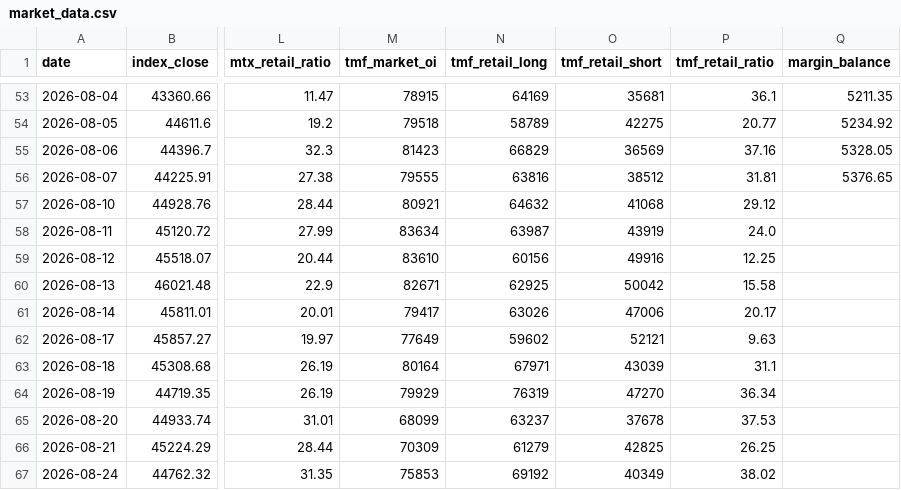
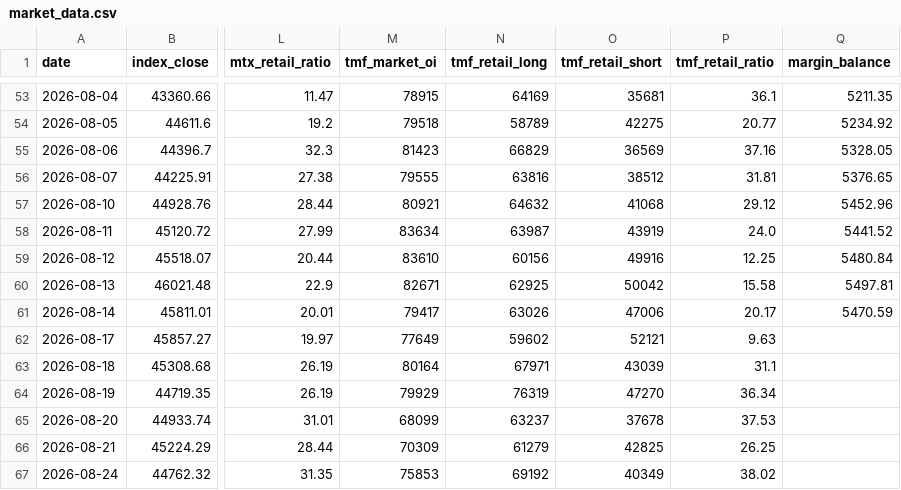
Before and after one commit to ed123698745ed-oss/panhou-charts, a CSV file: data/market_data.csv, drawn as a sheet; only a part is shown, gaps mark what is left out; the diff names each change by its address in the sheet, - before the commit and + after, or states it on an @@ line.

Commit message:
update market data (2026-09-11)

```diff
--- a/data/market_data.csv
+++ b/data/market_data.csv
-Q57 (margin_balance): (empty)
+Q57 (margin_balance): 5452.96
-Q58 (margin_balance): (empty)
+Q58 (margin_balance): 5441.52
-Q59 (margin_balance): (empty)
+Q59 (margin_balance): 5480.84
-Q60 (margin_balance): (empty)
+Q60 (margin_balance): 5497.81
-Q61 (margin_balance): (empty)
+Q61 (margin_balance): 5470.59
```
